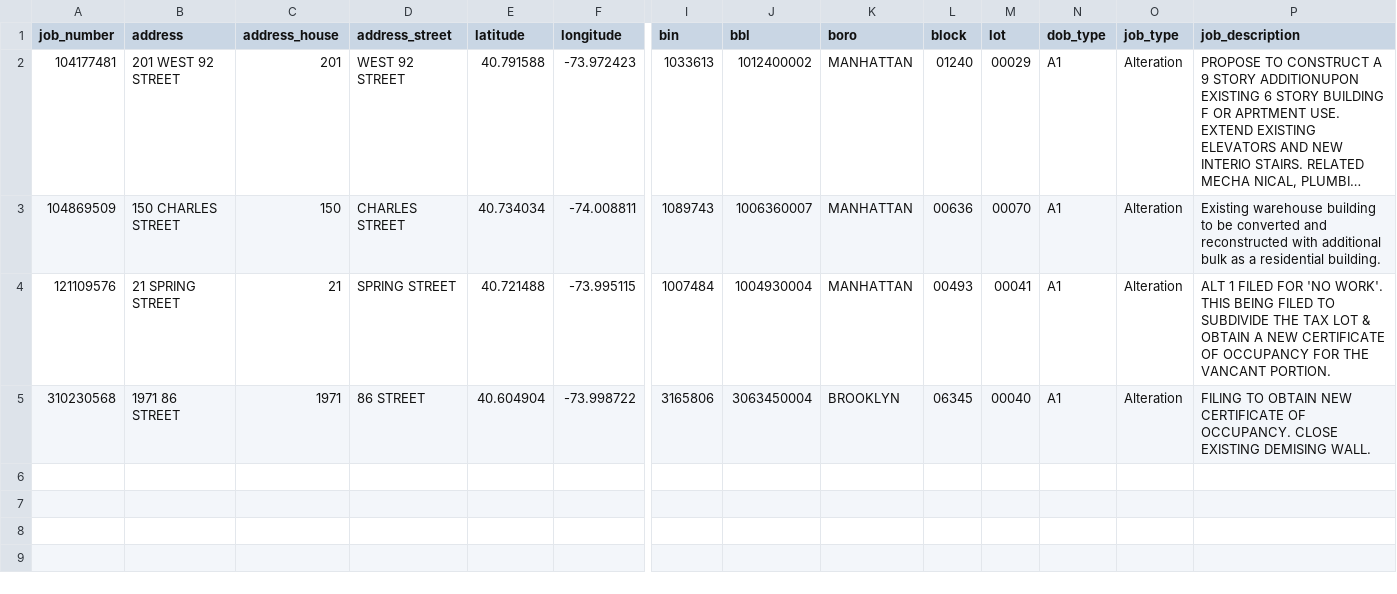
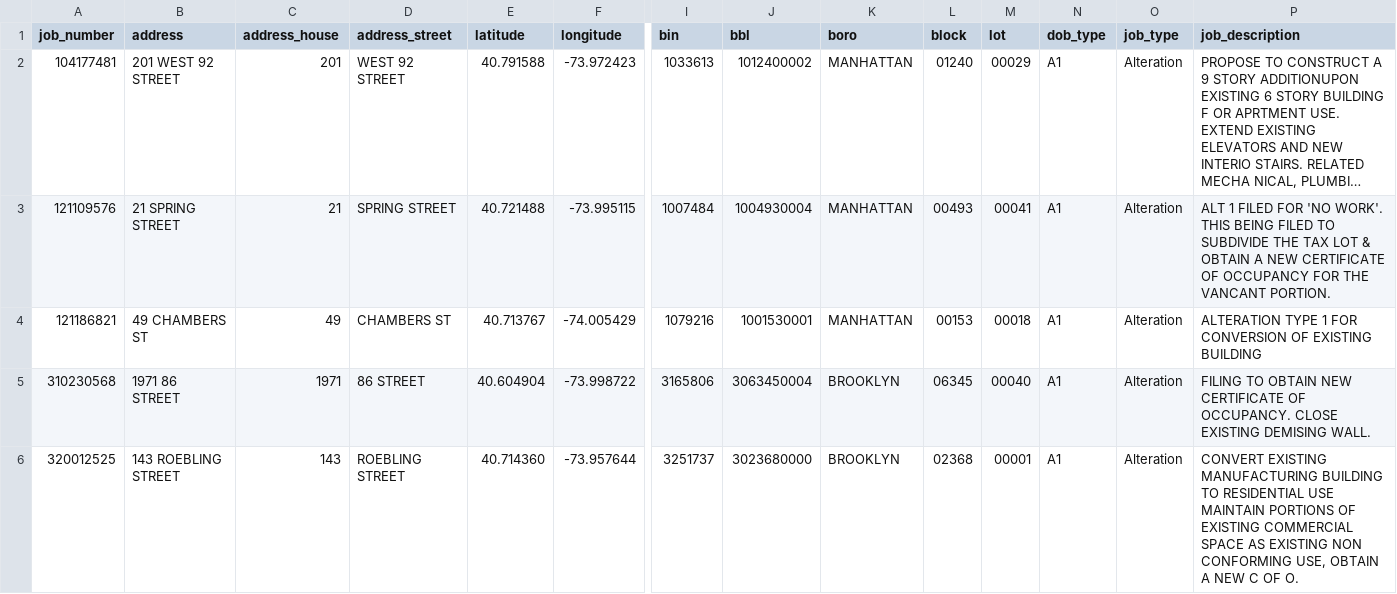
Before and after one commit to NYCPlanning/db-housing, a CSV file: housing_build/output/qc_outliers.csv, drawn as a sheet; only a part is shown, gaps mark what is left out; long unchanged cells end in …; removed rows and columns are numbered as before the commit, all else as after; rows hold the shown columns only; the diff names each change by its address in the sheet, - before the commit and + after, or states it on an @@ line.

```diff
--- a/housing_build/output/qc_outliers.csv
+++ b/housing_build/output/qc_outliers.csv
-row 3: 104869509 | 150 CHARLES STREET | 150 | CHARLES STREET | 40.734034 | -74.008811 | 1089743 | 1006360007 | MANHATTAN | 00636 | 00070 | A1 | Alteration | Existing warehouse building to be converted and reconstructed with additional bulk as a residential building.
+row 4: 121186821 | 49 CHAMBERS ST | 49 | CHAMBERS ST | 40.713767 | -74.005429 | 1079216 | 1001530001 | MANHATTAN | 00153 | 00018 | A1 | Alteration | ALTERATION TYPE 1 FOR CONVERSION OF EXISTING BUILDING
+row 6: 320012525 | 143 ROEBLING STREET | 143 | ROEBLING STREET | 40.714360 | -73.957644 | 3251737 | 3023680000 | BROOKLYN | 02368 | 00001 | A1 | Alteration | CONVERT EXISTING MANUFACTURING BUILDING TO RESIDENTIAL USE MAINTAIN PORTIONS OF EXISTING COMMERCIAL SPACE AS EXISTING NON CONFORMING USE, OBTAIN A NEW C OF O.
```
Also changed, not shown: housing_build/output/qc_occupancyresearch.csv, 3 other files.
